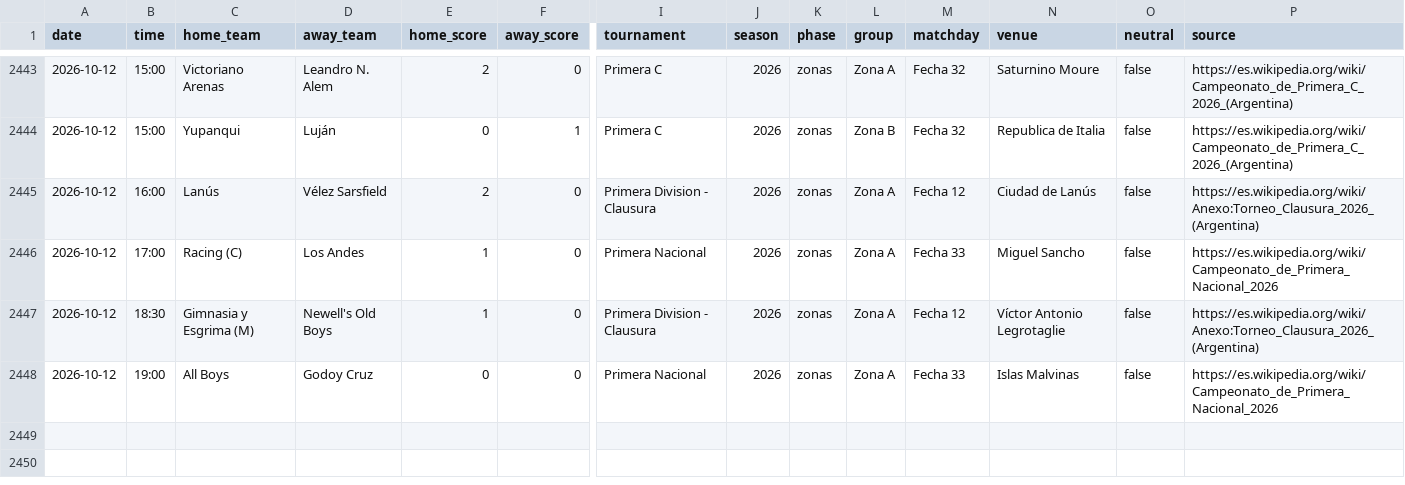
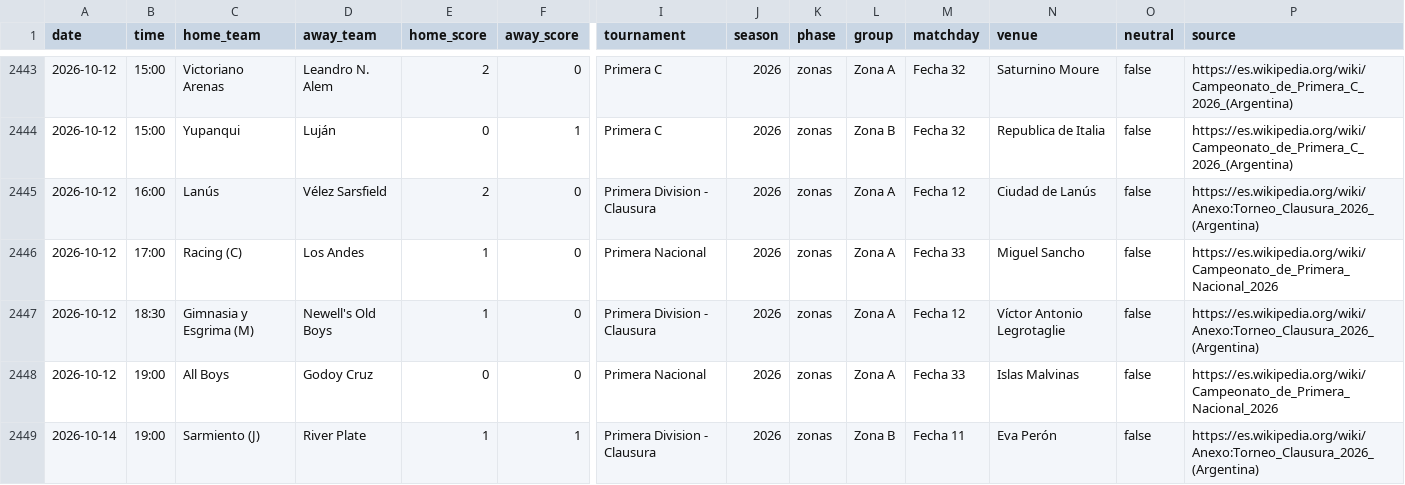
Before and after one commit to rhinoah/futbol-argentino-data, a CSV file: data/partidos-2026.csv, drawn as a sheet; only a part is shown, gaps mark what is left out; rows hold the shown columns only; the diff names each change by its address in the sheet, - before the commit and + after, or states it on an @@ line.

```diff
--- a/data/partidos-2026.csv
+++ b/data/partidos-2026.csv
+row 2449: 2026-10-14 | 19:00 | Sarmiento (J) | River Plate | 1 | 1 | Primera Division - Clausura | 2026 | zonas | Zona B | Fecha 11 | Eva Perón | false | https://es.wikipedia.org/wiki/Anexo:Torneo_Clausura_2026_(Argentina)
```
